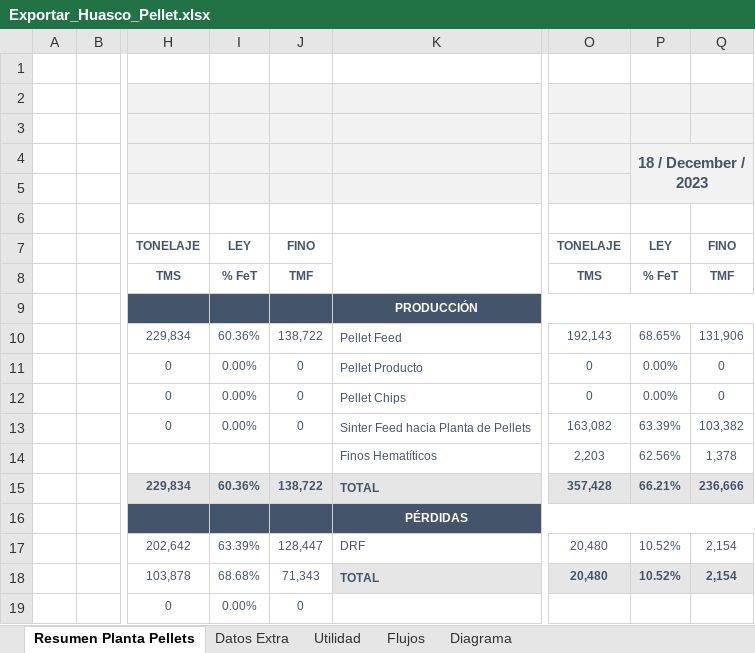
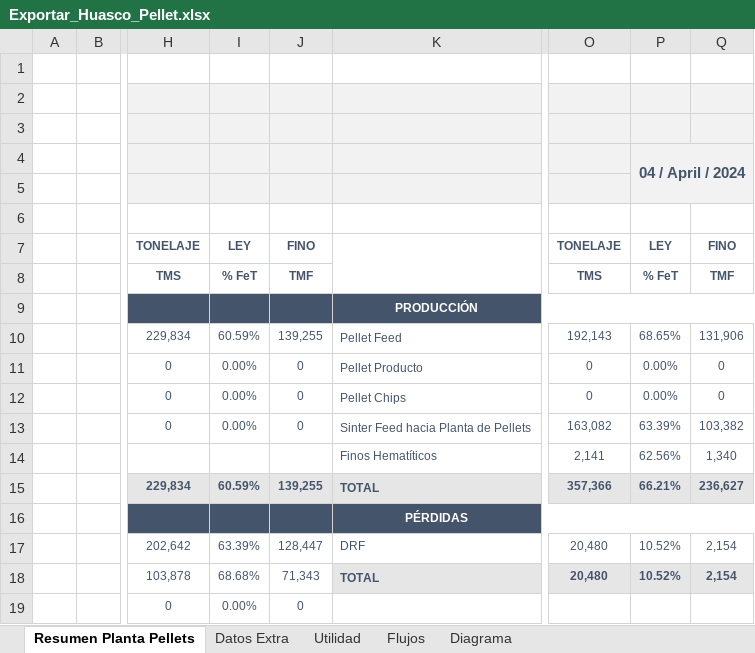
Before and after one commit to fracastr/minera, an Excel workbook: public/Export/Exportar_Huasco_Pellet.xlsx, sheet Resumen Planta Pellets, drawn as a sheet; only a part is shown, gaps mark what is left out; values as stored, in another font and other column widths than the file's, no borders; charts and pictures not drawn; the diff names each change by its address in the sheet, - before the commit and + after, or states it on an @@ line.

Commit message:
Update Exportar_Huasco_Pellet.xlsx

```diff
--- a/public/Export/Exportar_Huasco_Pellet.xlsx (sheet Resumen Planta Pellets)
+++ b/public/Export/Exportar_Huasco_Pellet.xlsx (sheet Resumen Planta Pellets)
-P4: 18 / December / 2023
+P4: 04 / April / 2024
-I10: 60.36%
+I10: 60.59%
-J10: 138,722
+J10: 139,255
-O14: 2,203
+O14: 2,141
-Q14: 1,378
+Q14: 1,340
-I15: 60.36%
+I15: 60.59%
-J15: 138,722
+J15: 139,255
-O15: 357,428
+O15: 357,366
-Q15: 236,666
+Q15: 236,627
```
Also changed, not shown: sheet Diagrama, formulas that keep their value.
